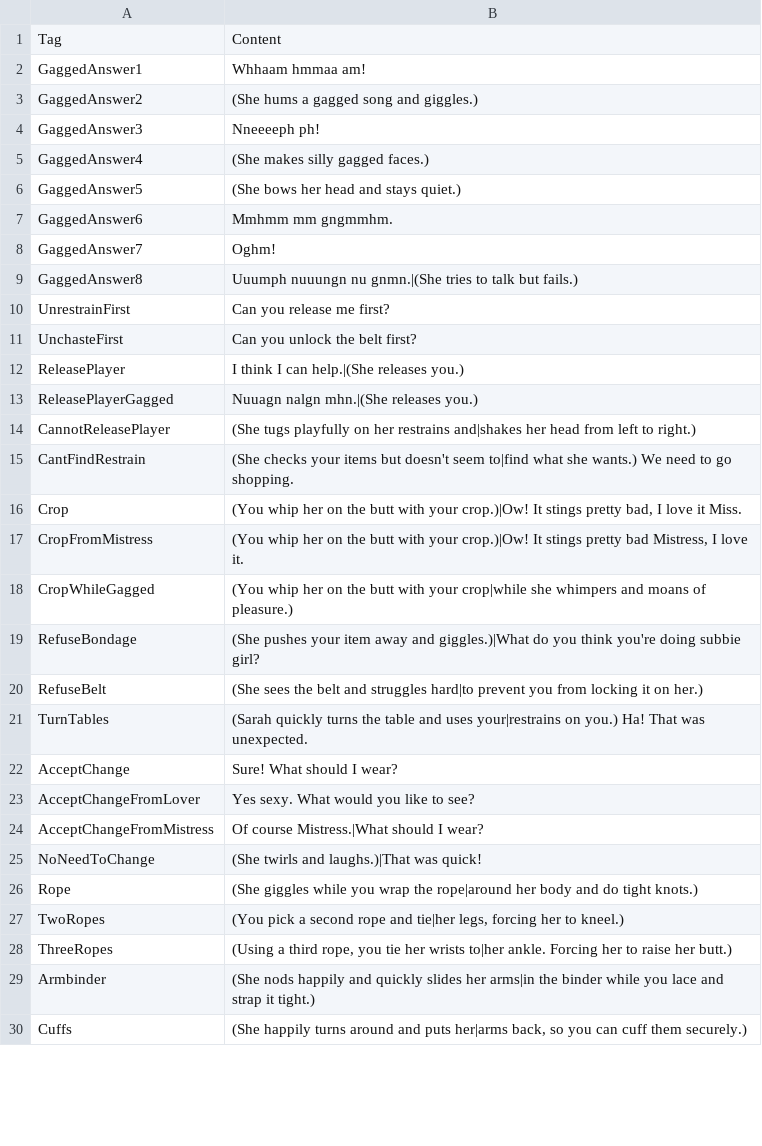
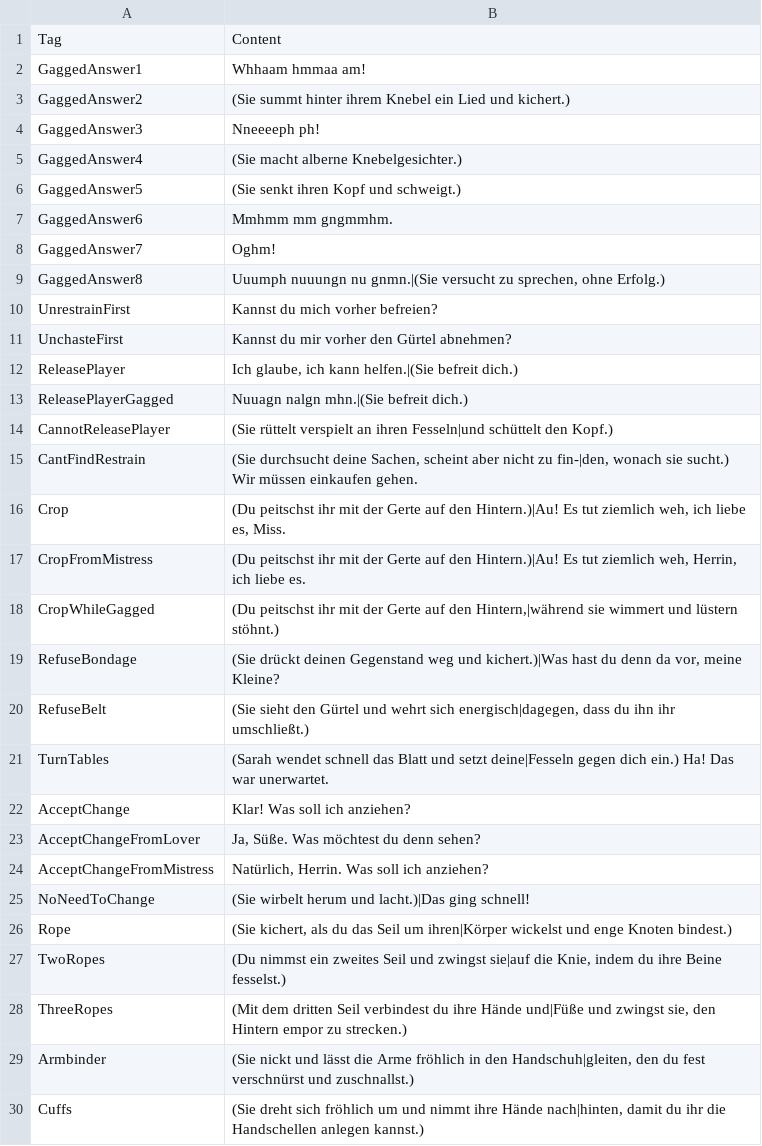
Before and after one commit to adokilume/Bondage-College, a CSV file: C012_AfterClass/Sarah/Text_DE.csv, drawn as a sheet; only a part is shown; the diff covers the shown part only.

```diff
--- a/C012_AfterClass/Sarah/Text_DE.csv
+++ b/C012_AfterClass/Sarah/Text_DE.csv
@@ -2,29 +2,29 @@ Tag,Content
 GaggedAnswer1,Whhaam hmmaa am!
-GaggedAnswer2,(She hums a gagged song and giggles.)
+GaggedAnswer2,(Sie summt hinter ihrem Knebel ein Lied und kichert.)
 GaggedAnswer3,Nneeeeph ph!
-GaggedAnswer4,(She makes silly gagged faces.)
-GaggedAnswer5,(She bows her head and stays quiet.)
+GaggedAnswer4,(Sie macht alberne Knebelgesichter.)
+GaggedAnswer5,(Sie senkt ihren Kopf und schweigt.)
 GaggedAnswer6,Mmhmm mm gngmmhm.
 GaggedAnswer7,Oghm!
-GaggedAnswer8,Uuumph nuuungn nu gnmn.|(She tries to talk but fails.)
-UnrestrainFirst,Can you release me first?
-UnchasteFirst,Can you unlock the belt first?
-ReleasePlayer,I think I can help.|(She releases you.)
-ReleasePlayerGagged,Nuuagn nalgn mhn.|(She releases you.)
-CannotReleasePlayer,(She tugs playfully on her restrains and|shakes her head from left to right.)
-CantFindRestrain,(She checks your items but doesn't seem to|find what she wants.)  We need to go shopping.
-Crop,"(You whip her on the butt with your crop.)|Ow!  It stings pretty bad, I love it Miss."
-CropFromMistress,"(You whip her on the butt with your crop.)|Ow!  It stings pretty bad Mistress, I love it."
-CropWhileGagged,(You whip her on the butt with your crop|while she whimpers and moans of pleasure.)
-RefuseBondage,(She pushes your item away and giggles.)|What do you think you're doing subbie girl?
-RefuseBelt,(She sees the belt and struggles hard|to prevent you from locking it on her.)
-TurnTables,(Sarah quickly turns the table and uses your|restrains on you.)  Ha!  That was unexpected.
-AcceptChange,Sure!  What should I wear?
-AcceptChangeFromLover,Yes sexy. What would you like to see?
-AcceptChangeFromMistress,Of course Mistress.|What should I wear?
-NoNeedToChange,(She twirls and laughs.)|That was quick!
-Rope,(She giggles while you wrap the rope|around her body and do tight knots.)
-TwoRopes,"(You pick a second rope and tie|her legs, forcing her to kneel.)"
-ThreeRopes,"(Using a third rope, you tie her wrists to|her ankle.  Forcing her to raise her butt.)"
-Armbinder,(She nods happily and quickly slides her arms|in the binder while you lace and strap it tight.)
-Cuffs,"(She happily turns around and puts her|arms back, so you can cuff them securely.)"
+GaggedAnswer8,"Uuumph nuuungn nu gnmn.|(Sie versucht zu sprechen, ohne Erfolg.)"
+UnrestrainFirst,Kannst du mich vorher befreien?
+UnchasteFirst,Kannst du mir vorher den Gürtel abnehmen?
+ReleasePlayer,"Ich glaube, ich kann helfen.|(Sie befreit dich.)"
+ReleasePlayerGagged,Nuuagn nalgn mhn.|(Sie befreit dich.)
+CannotReleasePlayer,(Sie rüttelt verspielt an ihren Fesseln|und schüttelt den Kopf.)
+CantFindRestrain,"(Sie durchsucht deine Sachen, scheint aber nicht zu fin-|den, wonach sie sucht.) Wir müssen einkaufen gehen."
+Crop,"(Du peitschst ihr mit der Gerte auf den Hintern.)|Au! Es tut ziemlich weh, ich liebe es, Miss."
+CropFromMistress,"(Du peitschst ihr mit der Gerte auf den Hintern.)|Au! Es tut ziemlich weh, Herrin, ich liebe es."
+CropWhileGagged,"(Du peitschst ihr mit der Gerte auf den Hintern,|während sie wimmert und lüstern stöhnt.)"
+RefuseBondage,"(Sie drückt deinen Gegenstand weg und kichert.)|Was hast du denn da vor, meine Kleine?"
+RefuseBelt,"(Sie sieht den Gürtel und wehrt sich energisch|dagegen, dass du ihn ihr umschließt.)"
+TurnTables,(Sarah wendet schnell das Blatt und setzt deine|Fesseln gegen dich ein.) Ha! Das war unerwartet.
+AcceptChange,Klar! Was soll ich anziehen?
+AcceptChangeFromLover,"Ja, Süße. Was möchtest du denn sehen?"
+AcceptChangeFromMistress,"Natürlich, Herrin. Was soll ich anziehen?"
+NoNeedToChange,(Sie wirbelt herum und lacht.)|Das ging schnell!
+Rope,"(Sie kichert, als du das Seil um ihren|Körper wickelst und enge Knoten bindest.)"
+TwoRopes,"(Du nimmst ein zweites Seil und zwingst sie|auf die Knie, indem du ihre Beine fesselst.)"
+ThreeRopes,"(Mit dem dritten Seil verbindest du ihre Hände und|Füße und zwingst sie, den Hintern empor zu strecken.)"
+Armbinder,"(Sie nickt und lässt die Arme fröhlich in den Handschuh|gleiten, den du fest verschnürst und zuschnallst.)"
+Cuffs,"(Sie dreht sich fröhlich um und nimmt ihre Hände nach|hinten, damit du ihr die Handschellen anlegen kannst.)"
```
Also changed, not shown: 39 edited cells elsewhere in this file, C012_AfterClass/Jennifer/Text_DE.csv, C012_AfterClass/Sarah/Intro_DE.csv, 1 other file.
